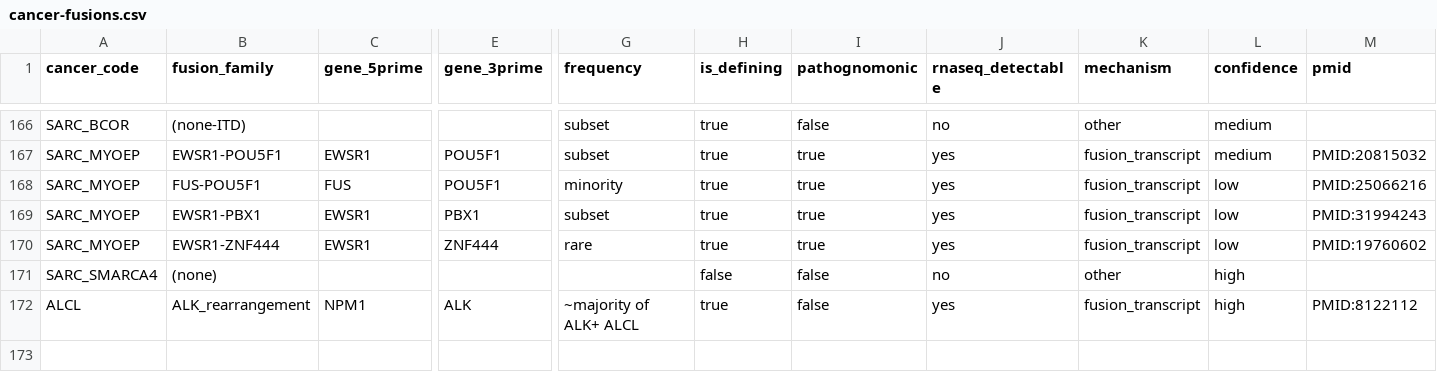
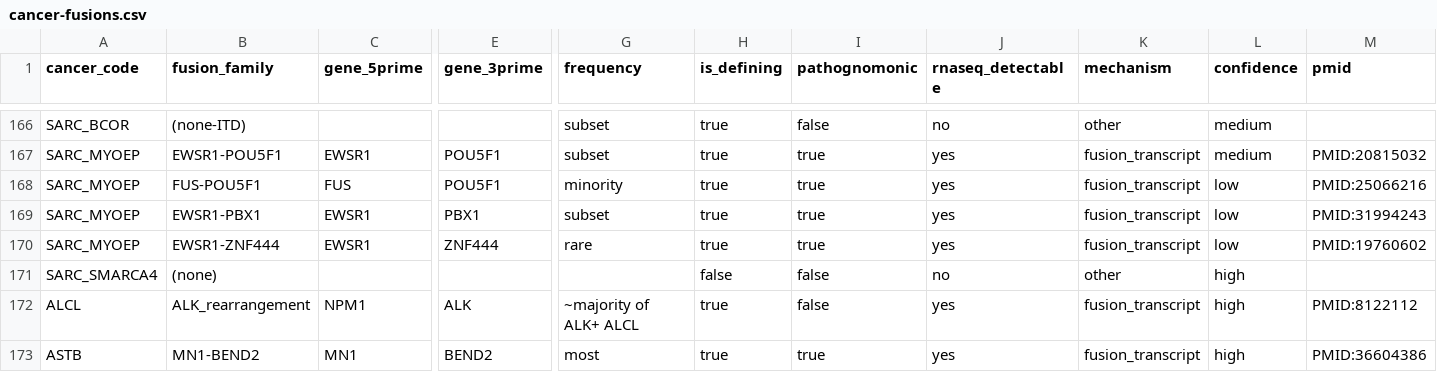
Before and after one commit to pirl-unc/pirlygenes, a CSV file: pirlygenes/data/cancer-fusions.csv, drawn as a sheet; only a part is shown, gaps mark what is left out; rows hold the shown columns only; the diff names each change by its address in the sheet, - before the commit and + after, or states it on an @@ line.

Commit message:
Bump 5.22.109: #458 gene-set membership fixes + astroblastoma (ASTB) ontology
Resolves the membership/scope flags from the citation audit (follow-up to #459).

Ontology: add ASTB "Astroblastoma (MN1-altered)" (registry + cancer-fusions
MN1::BEND2 + key-gene + completeness tolerances) and retarget the MN1-BEND2
fusion-surrogate row ATRT->ASTB, rather than dropping it. Registry CRLF preserved.

Membership fixes (cancer-key-genes): remove ACINIC/BCL6 (NR4A3 already present),
NUTM/CDKN2A, MPNST/MDM2, Ewing/PRAME-biomarker; NPC/EBV_BZLF1->EBV_LMP2A;
correct T_ALL/FBXW7 (GSI resistance) and KICH/MET rationales; remove
PHOX2B EWSR1-FLI1 surrogate. Clarify cross-indication scope for PAAD/CLDN18 and
BL CD19/CD22 (BL-specific CD19 CAR-T cite added). All PubMed-read + verified.

./test.sh green (577 passed).

```diff
--- a/pirlygenes/data/cancer-fusions.csv
+++ b/pirlygenes/data/cancer-fusions.csv
+row 173: ASTB | MN1-BEND2 | MN1 | BEND2 | most | true | true | yes | fusion_transcript | high | PMID:36604386
```
Also changed, not shown: pirlygenes/data/cancer-key-genes.csv, pirlygenes/data/cancer-type-registry.csv, 3 other files.
